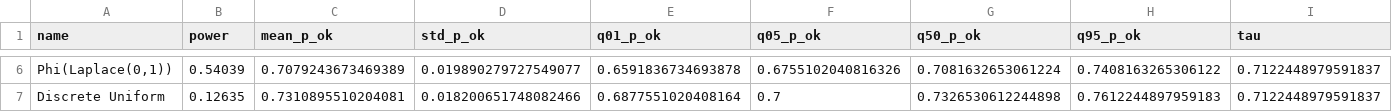
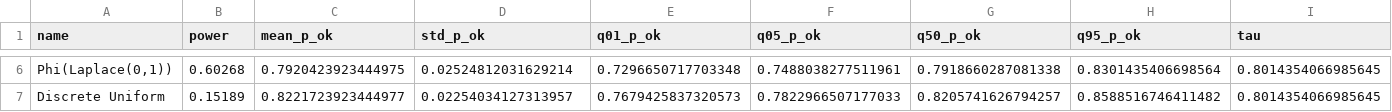
Before and after one commit to uulm-mrm/aduulm-stonesoup, a CSV file: aduulm_scripts/misc/results/fig3_like_gof_results.csv, drawn as a sheet; only a part is shown, gaps mark what is left out; the diff covers the shown part only; the diff names each change by its address in the sheet, - before the commit and + after, or states it on an @@ line.

```diff
--- a/aduulm_scripts/misc/results/fig3_like_gof_results.csv
+++ b/aduulm_scripts/misc/results/fig3_like_gof_results.csv
-B6 (power): 0.54039
+B6 (power): 0.60268
-C6 (mean_p_ok): 0.7079243673469389
+C6 (mean_p_ok): 0.7920423923444975
-D6 (std_p_ok): 0.019890279727549077
+D6 (std_p_ok): 0.02524812031629214
-E6 (q01_p_ok): 0.6591836734693878
+E6 (q01_p_ok): 0.7296650717703348
-F6 (q05_p_ok): 0.6755102040816326
+F6 (q05_p_ok): 0.7488038277511961
-G6 (q50_p_ok): 0.7081632653061224
+G6 (q50_p_ok): 0.7918660287081338
-H6 (q95_p_ok): 0.7408163265306122
+H6 (q95_p_ok): 0.8301435406698564
-I6:I7 (tau): 0.7122448979591837
+I6:I7 (tau): 0.8014354066985645
-B7 (power): 0.12635
+B7 (power): 0.15189
-C7 (mean_p_ok): 0.7310895510204081
+C7 (mean_p_ok): 0.8221723923444977
-D7 (std_p_ok): 0.018200651748082466
+D7 (std_p_ok): 0.02254034127313957
-E7 (q01_p_ok): 0.6877551020408164
+E7 (q01_p_ok): 0.7679425837320573
-F7 (q05_p_ok): 0.7
+F7 (q05_p_ok): 0.7822966507177033
-G7 (q50_p_ok): 0.7326530612244898
+G7 (q50_p_ok): 0.8205741626794257
-H7 (q95_p_ok): 0.7612244897959183
+H7 (q95_p_ok): 0.8588516746411482
```
Also changed, not shown: 38 edited cells elsewhere in this file, aduulm_scripts/misc/results/fig1_like_gof_results.csv, 43 other files.
